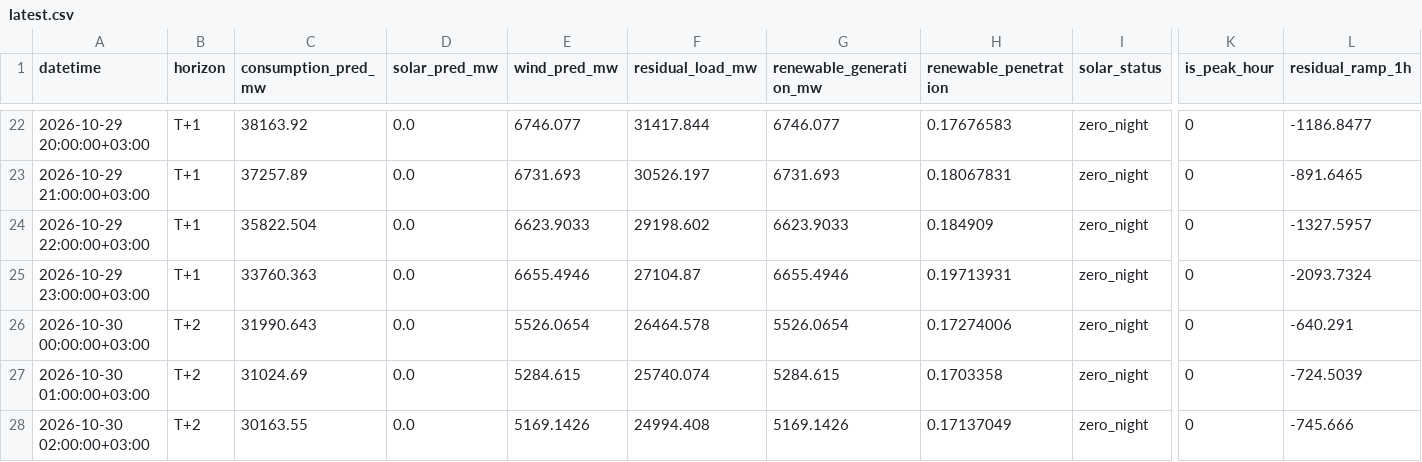
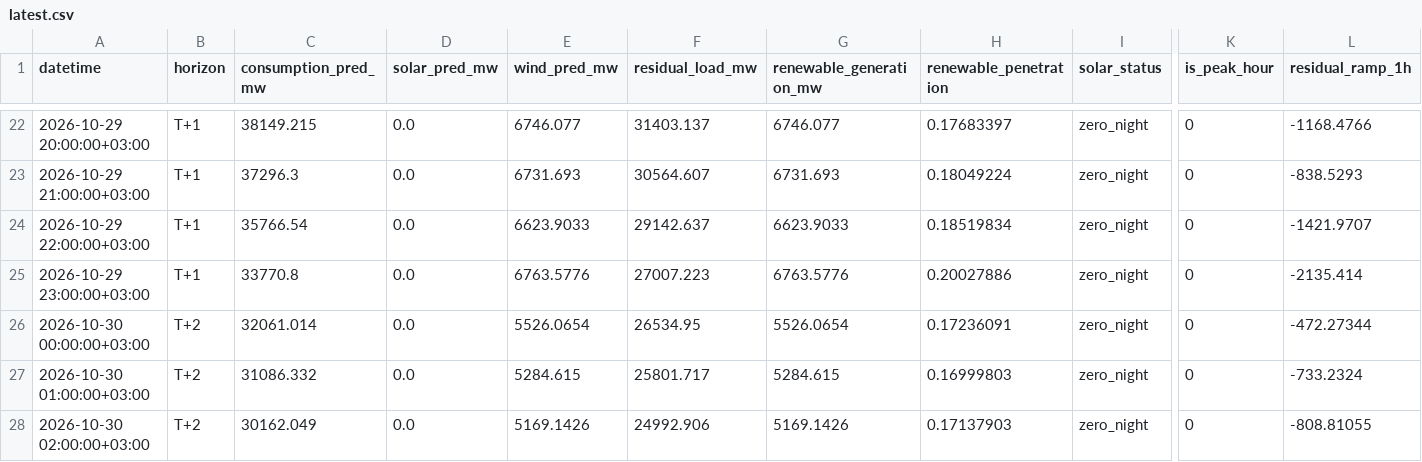
Before and after one commit to dattik12/turkiye-t2-daysahead, a CSV file: data/forecast/ptf_features/latest.csv, drawn as a sheet; only a part is shown, gaps mark what is left out; the diff covers the shown part only; the diff names each change by its address in the sheet, - before the commit and + after, or states it on an @@ line.

```diff
--- a/data/forecast/ptf_features/latest.csv
+++ b/data/forecast/ptf_features/latest.csv
-C22 (consumption_pred_mw): 38163.92
+C22 (consumption_pred_mw): 38149.215
-F22 (residual_load_mw): 31417.844
+F22 (residual_load_mw): 31403.137
-H22 (renewable_penetration): 0.17676583
+H22 (renewable_penetration): 0.17683397
-L22 (residual_ramp_1h): -1186.8477
+L22 (residual_ramp_1h): -1168.4766
-C23 (consumption_pred_mw): 37257.89
+C23 (consumption_pred_mw): 37296.3
-F23 (residual_load_mw): 30526.197
+F23 (residual_load_mw): 30564.607
-H23 (renewable_penetration): 0.18067831
+H23 (renewable_penetration): 0.18049224
-L23 (residual_ramp_1h): -891.6465
+L23 (residual_ramp_1h): -838.5293
-C24 (consumption_pred_mw): 35822.504
+C24 (consumption_pred_mw): 35766.54
-F24 (residual_load_mw): 29198.602
+F24 (residual_load_mw): 29142.637
-H24 (renewable_penetration): 0.184909
+H24 (renewable_penetration): 0.18519834
-L24 (residual_ramp_1h): -1327.5957
+L24 (residual_ramp_1h): -1421.9707
-C25 (consumption_pred_mw): 33760.363
+C25 (consumption_pred_mw): 33770.8
-E25 (wind_pred_mw): 6655.4946
+E25 (wind_pred_mw): 6763.5776
-F25 (residual_load_mw): 27104.87
+F25 (residual_load_mw): 27007.223
-G25 (renewable_generation_mw): 6655.4946
+G25 (renewable_generation_mw): 6763.5776
-H25 (renewable_penetration): 0.19713931
+H25 (renewable_penetration): 0.20027886
-L25 (residual_ramp_1h): -2093.7324
+L25 (residual_ramp_1h): -2135.414
-C26 (consumption_pred_mw): 31990.643
+C26 (consumption_pred_mw): 32061.014
-F26 (residual_load_mw): 26464.578
+F26 (residual_load_mw): 26534.95
-H26 (renewable_penetration): 0.17274006
+H26 (renewable_penetration): 0.17236091
-L26 (residual_ramp_1h): -640.291
+L26 (residual_ramp_1h): -472.27344
-C27 (consumption_pred_mw): 31024.69
+C27 (consumption_pred_mw): 31086.332
-F27 (residual_load_mw): 25740.074
+F27 (residual_load_mw): 25801.717
-H27 (renewable_penetration): 0.1703358
+H27 (renewable_penetration): 0.16999803
-L27 (residual_ramp_1h): -724.5039
+L27 (residual_ramp_1h): -733.2324
-C28 (consumption_pred_mw): 30163.55
+C28 (consumption_pred_mw): 30162.049
-F28 (residual_load_mw): 24994.408
+F28 (residual_load_mw): 24992.906
-H28 (renewable_penetration): 0.17137049
+H28 (renewable_penetration): 0.17137903
-L28 (residual_ramp_1h): -745.666
+L28 (residual_ramp_1h): -808.81055
```
Also changed, not shown: 153 edited cells elsewhere in this file, data/results/forecast_results.csv, data/results/mape_history.csv, 5 other files.
